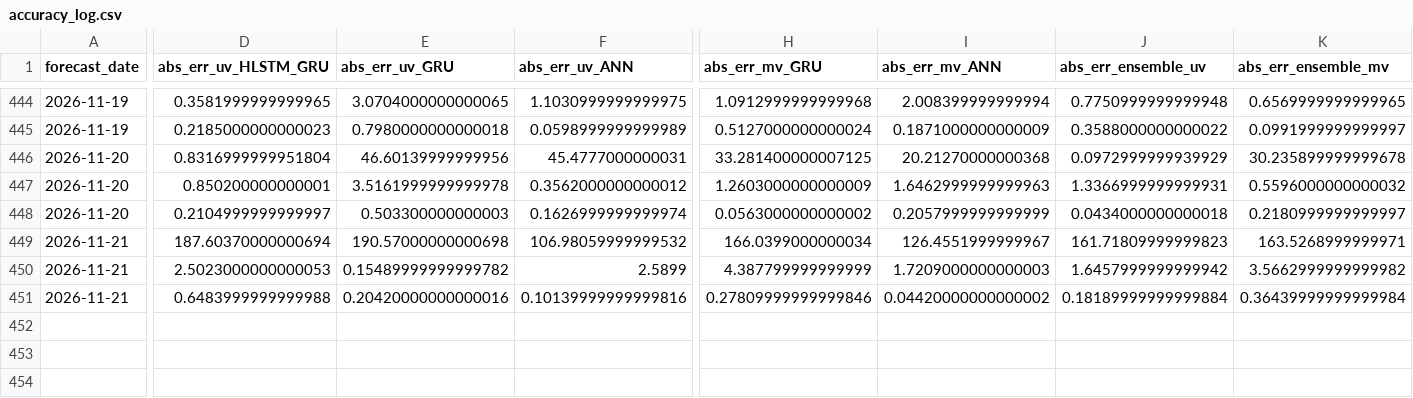
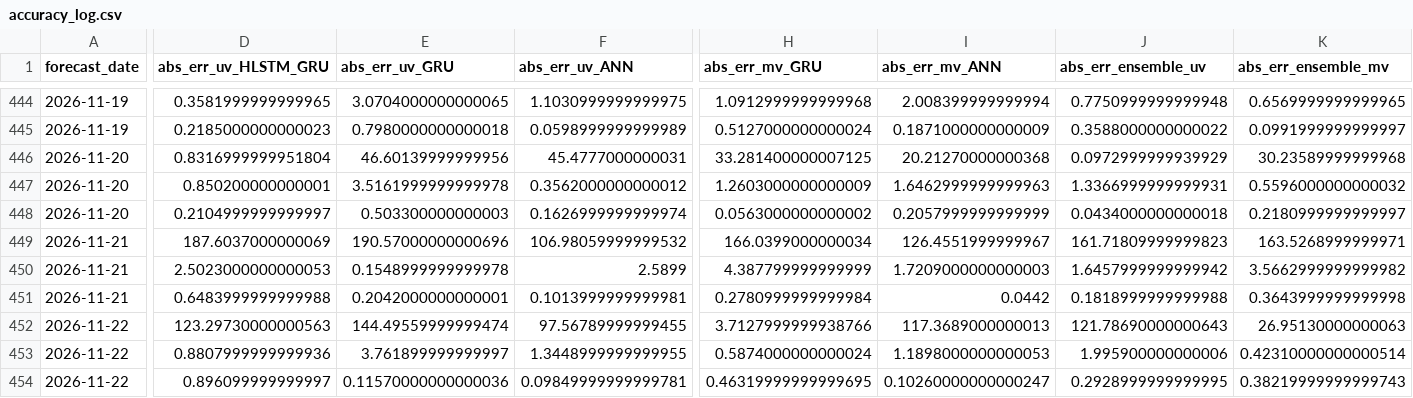
Before and after one commit to souravk03/openmeteo-live-forecast-v2, a CSV file: data/om/Delhi/logs/accuracy_log.csv, drawn as a sheet; only a part is shown, gaps mark what is left out; rows hold the shown columns only; the diff covers the shown part only; the diff names each change by its address in the sheet, - before the commit and + after, or states it on an @@ line.

Commit message:
[Delhi] accuracy_log.csv 2026-11-22

```diff
--- a/data/om/Delhi/logs/accuracy_log.csv
+++ b/data/om/Delhi/logs/accuracy_log.csv
-K446 (abs_err_ensemble_mv): 30.235899999999678
+K446 (abs_err_ensemble_mv): 30.23589999999968
-D449 (abs_err_uv_HLSTM_GRU): 187.60370000000694
+D449 (abs_err_uv_HLSTM_GRU): 187.6037000000069
-E449 (abs_err_uv_GRU): 190.57000000000698
+E449 (abs_err_uv_GRU): 190.57000000000696
-E450 (abs_err_uv_GRU): 0.15489999999999782
+E450 (abs_err_uv_GRU): 0.1548999999999978
-E451 (abs_err_uv_GRU): 0.20420000000000016
+E451 (abs_err_uv_GRU): 0.2042000000000001
-F451 (abs_err_uv_ANN): 0.10139999999999816
+F451 (abs_err_uv_ANN): 0.1013999999999981
-H451 (abs_err_mv_GRU): 0.27809999999999846
+H451 (abs_err_mv_GRU): 0.2780999999999984
-I451 (abs_err_mv_ANN): 0.04420000000000002
+I451 (abs_err_mv_ANN): 0.0442
-J451 (abs_err_ensemble_uv): 0.18189999999999884
+J451 (abs_err_ensemble_uv): 0.1818999999999988
-K451 (abs_err_ensemble_mv): 0.36439999999999984
+K451 (abs_err_ensemble_mv): 0.3643999999999998
+row 452: 2026-11-22 | 123.29730000000563 | 144.49559999999474 | 97.56789999999455 | 3.7127999999938766 | 117.3689000000013 | 121.78690000000643 | 26.95130000000063
+row 453: 2026-11-22 | 0.8807999999999936 | 3.761899999999997 | 1.3448999999999955 | 0.5874000000000024 | 1.1898000000000053 | 1.995900000000006 | 0.42310000000000514
+row 454: 2026-11-22 | 0.896099999999997 | 0.11570000000000036 | 0.09849999999999781 | 0.46319999999999695 | 0.10260000000000247 | 0.2928999999999995 | 0.38219999999999743
```
Also changed, not shown: 1 edited cell elsewhere in this file.
